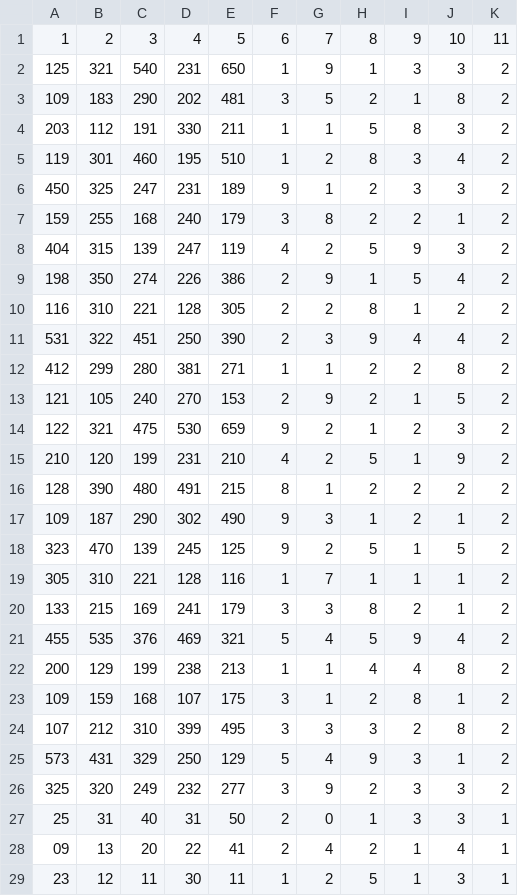
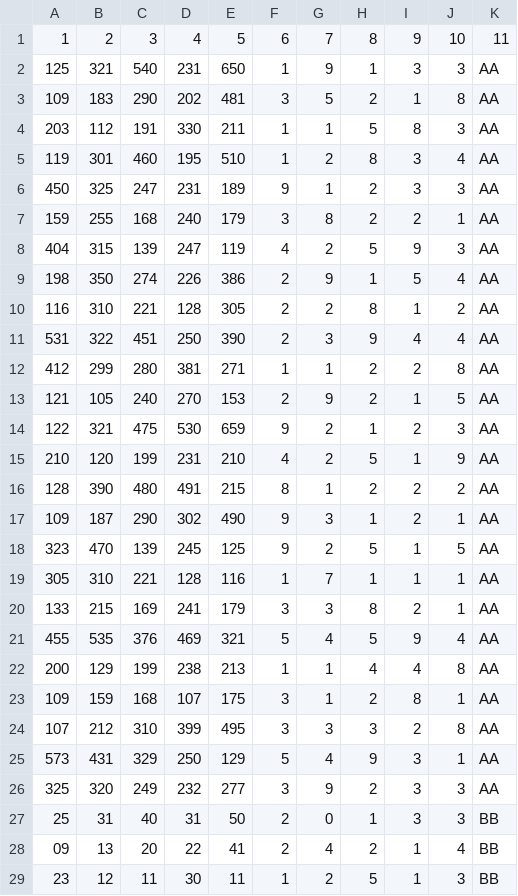
Before and after one commit to atacemrah/WoW-signals, a CSV file: vibration_and_accel.csv, drawn as a sheet; only a part is shown; the diff covers the shown part only.

Commit message:
Update vibration_and_accel.csv

```diff
--- a/vibration_and_accel.csv
+++ b/vibration_and_accel.csv
@@ -1,29 +1,29 @@
 1,2,3,4,5,6,7,8,9,10,11
-125,321,540,231,650,1,9,1,3,3,2
-109,183,290,202,481,3,5,2,1,8,2
-203,112,191,330,211,1,1,5,8,3,2
-119,301,460,195,510,1,2,8,3,4,2
-450,325,247,231,189,9,1,2,3,3,2
-159,255,168,240,179,3,8,2,2,1,2
-404,315,139,247,119,4,2,5,9,3,2
-198,350,274,226,386,2,9,1,5,4,2
-116,310,221,128,305,2,2,8,1,2,2
-531,322,451,250,390,2,3,9,4,4,2
-412,299,280,381,271,1,1,2,2,8,2
-121,105,240,270,153,2,9,2,1,5,2
-122,321,475,530,659,9,2,1,2,3,2
-210,120,199,231,210,4,2,5,1,9,2
-128,390,480,491,215,8,1,2,2,2,2
-109,187,290,302,490,9,3,1,2,1,2
-323,470,139,245,125,9,2,5,1,5,2
-305,310,221,128,116,1,7,1,1,1,2
-133,215,169,241,179,3,3,8,2,1,2
-455,535,376,469,321,5,4,5,9,4,2
-200,129,199,238,213,1,1,4,4,8,2
-109,159,168,107,175,3,1,2,8,1,2
-107,212,310,399,495,3,3,3,2,8,2
-573,431,329,250,129,5,4,9,3,1,2
-325,320,249,232,277,3,9,2,3,3,2
-25,31,40,31,50,2,0,1,3,3,1
-09,13,20,22,41,2,4,2,1,4,1
-23,12,11,30,11,1,2,5,1,3,1
+125,321,540,231,650,1,9,1,3,3,AA
+109,183,290,202,481,3,5,2,1,8,AA
+203,112,191,330,211,1,1,5,8,3,AA
+119,301,460,195,510,1,2,8,3,4,AA
+450,325,247,231,189,9,1,2,3,3,AA
+159,255,168,240,179,3,8,2,2,1,AA
+404,315,139,247,119,4,2,5,9,3,AA
+198,350,274,226,386,2,9,1,5,4,AA
+116,310,221,128,305,2,2,8,1,2,AA
+531,322,451,250,390,2,3,9,4,4,AA
+412,299,280,381,271,1,1,2,2,8,AA
+121,105,240,270,153,2,9,2,1,5,AA
+122,321,475,530,659,9,2,1,2,3,AA
+210,120,199,231,210,4,2,5,1,9,AA
+128,390,480,491,215,8,1,2,2,2,AA
+109,187,290,302,490,9,3,1,2,1,AA
+323,470,139,245,125,9,2,5,1,5,AA
+305,310,221,128,116,1,7,1,1,1,AA
+133,215,169,241,179,3,3,8,2,1,AA
+455,535,376,469,321,5,4,5,9,4,AA
+200,129,199,238,213,1,1,4,4,8,AA
+109,159,168,107,175,3,1,2,8,1,AA
+107,212,310,399,495,3,3,3,2,8,AA
+573,431,329,250,129,5,4,9,3,1,AA
+325,320,249,232,277,3,9,2,3,3,AA
+25,31,40,31,50,2,0,1,3,3,BB
+09,13,20,22,41,2,4,2,1,4,BB
+23,12,11,30,11,1,2,5,1,3,BB
```
Also changed, not shown: 22 edited cells elsewhere in this file.
